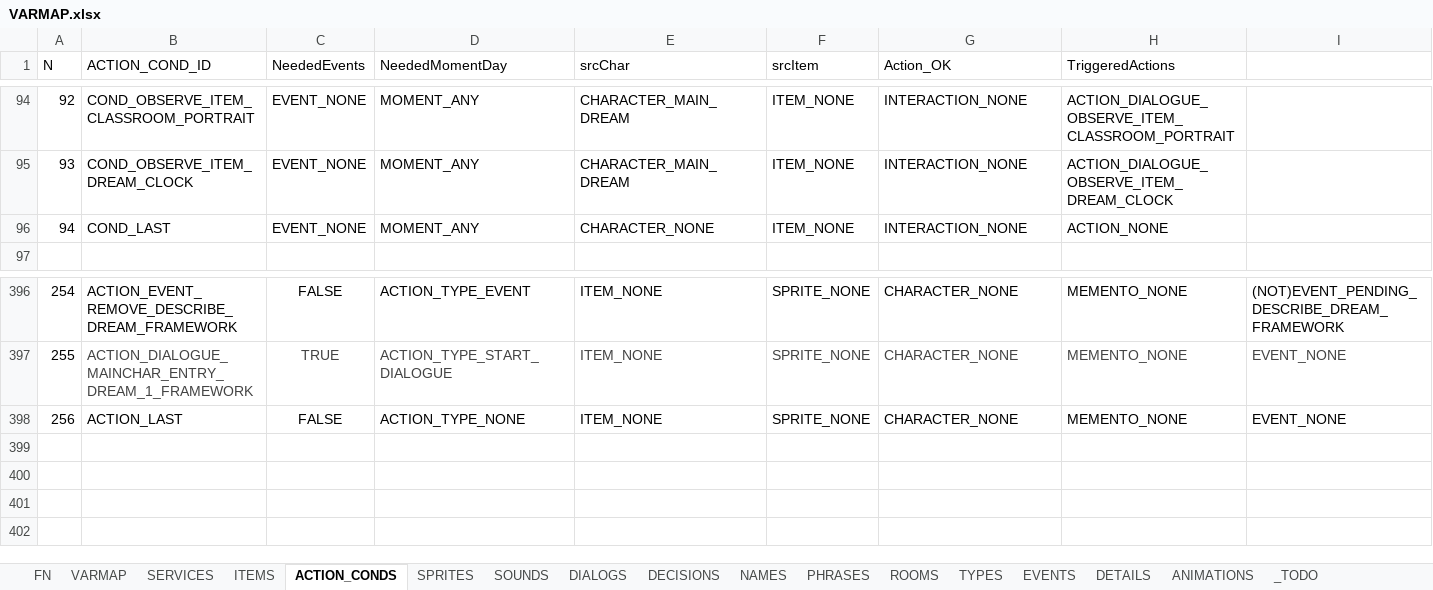
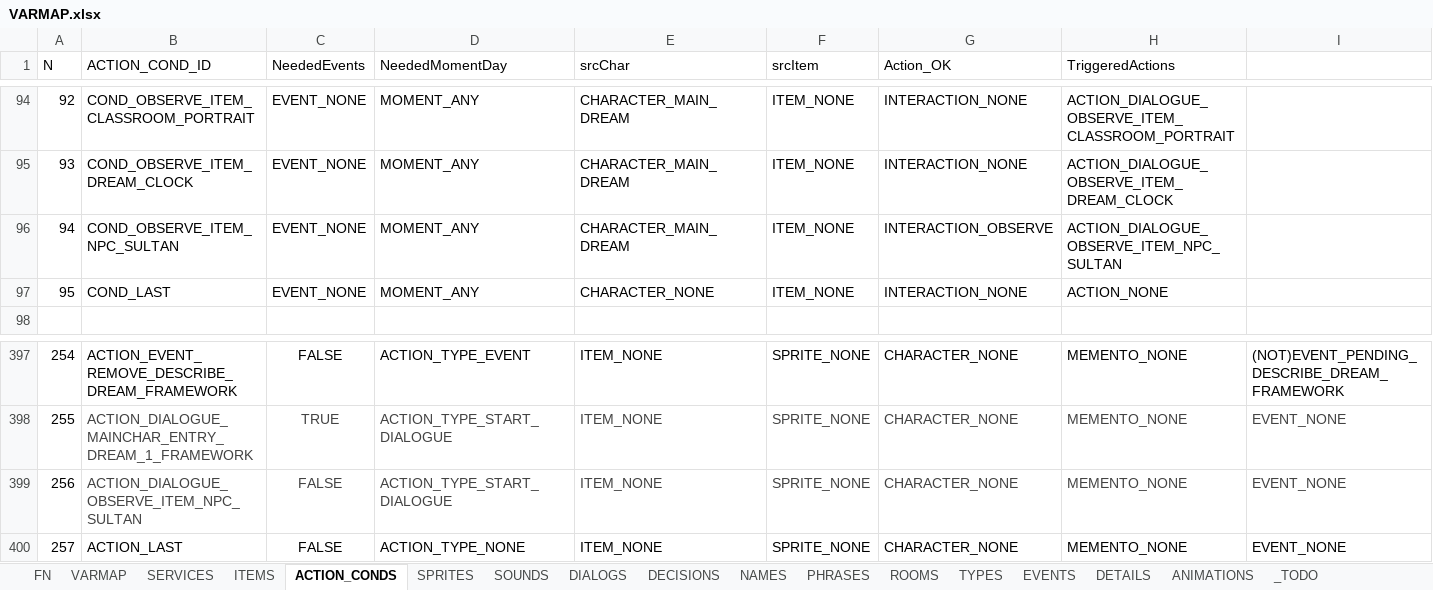
Before and after one commit to ivor4/Goblins3_AnotherQuest, an Excel workbook: VARMAP_Generator/VARMAP.xlsx, sheet ACTION_CONDS, drawn as a sheet; only a part is shown, gaps mark what is left out; values as stored, in another font and other column widths than the file's, no borders; charts and pictures and table styles not drawn; addresses are those after the commit; rows hold the shown columns only; the diff names each change by its address in the sheet, - before the commit and + after, or states it on an @@ line.

Commit message:
Adding Dream bedroom and Sultan

```diff
--- a/VARMAP_Generator/VARMAP.xlsx (sheet ACTION_CONDS)
+++ b/VARMAP_Generator/VARMAP.xlsx (sheet ACTION_CONDS)
+row 96: 94 | COND_OBSERVE_ITEM_NPC_SULTAN | EVENT_NONE | MOMENT_ANY | CHARACTER_MAIN_DREAM | ITEM_NONE | INTERACTION_OBSERVE | ACTION_DIALOGUE_OBSERVE_ITEM_NPC_SULTAN
@@ column A (N) renumbered from row 97 down @@
+row 399: 256 | ACTION_DIALOGUE_OBSERVE_ITEM_NPC_SULTAN | FALSE | ACTION_TYPE_START_DIALOGUE | ITEM_NONE | SPRITE_NONE | CHARACTER_NONE | MEMENTO_NONE | EVENT_NONE
```
Also changed, not shown: sheet ROOMS, sheet SPRITES, sheet ITEMS, sheet PHRASES, sheet NAMES, sheet FN, 40 other files.
